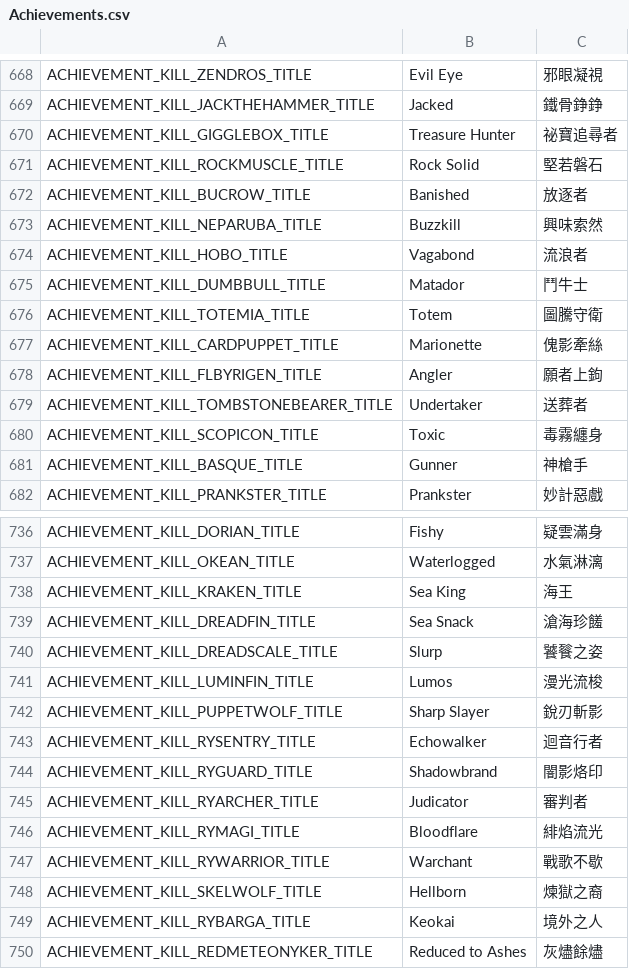
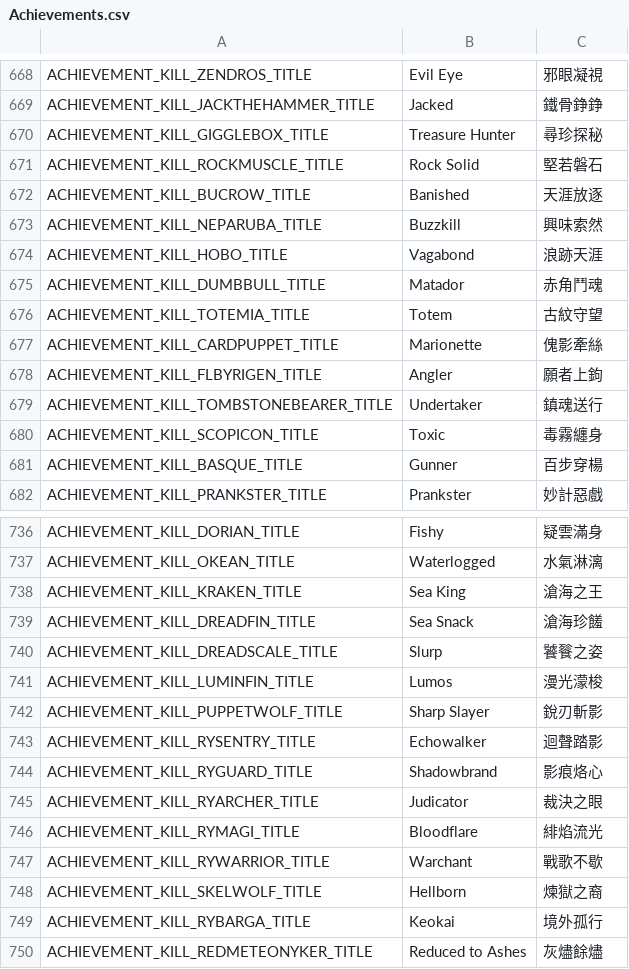
Before and after one commit to Gala-Lab/Flyff-Universe-Translations, a CSV file: Traditional_Chinese/Achievements.csv, drawn as a sheet; only a part is shown, gaps mark what is left out; the diff covers the shown part only.

```diff
--- a/Traditional_Chinese/Achievements.csv
+++ b/Traditional_Chinese/Achievements.csv
@@ -669,14 +669,14 @@ ACHIEVEMENT_KILL_ZENDROS_TITLE,Evil Eye,邪眼凝視
 ACHIEVEMENT_KILL_JACKTHEHAMMER_TITLE,Jacked,鐵骨錚錚
-ACHIEVEMENT_KILL_GIGGLEBOX_TITLE,Treasure Hunter,祕寶追尋者
+ACHIEVEMENT_KILL_GIGGLEBOX_TITLE,Treasure Hunter,尋珍探秘
 ACHIEVEMENT_KILL_ROCKMUSCLE_TITLE,Rock Solid,堅若磐石
-ACHIEVEMENT_KILL_BUCROW_TITLE,Banished,放逐者
+ACHIEVEMENT_KILL_BUCROW_TITLE,Banished,天涯放逐
 ACHIEVEMENT_KILL_NEPARUBA_TITLE,Buzzkill,興味索然
-ACHIEVEMENT_KILL_HOBO_TITLE,Vagabond,流浪者
-ACHIEVEMENT_KILL_DUMBBULL_TITLE,Matador,鬥牛士
-ACHIEVEMENT_KILL_TOTEMIA_TITLE,Totem,圖騰守衛
+ACHIEVEMENT_KILL_HOBO_TITLE,Vagabond,浪跡天涯
+ACHIEVEMENT_KILL_DUMBBULL_TITLE,Matador,赤角鬥魂
+ACHIEVEMENT_KILL_TOTEMIA_TITLE,Totem,古紋守望
 ACHIEVEMENT_KILL_CARDPUPPET_TITLE,Marionette,傀影牽絲
 ACHIEVEMENT_KILL_FLBYRIGEN_TITLE,Angler,願者上鉤
-ACHIEVEMENT_KILL_TOMBSTONEBEARER_TITLE,Undertaker,送葬者
+ACHIEVEMENT_KILL_TOMBSTONEBEARER_TITLE,Undertaker,鎮魂送行
 ACHIEVEMENT_KILL_SCOPICON_TITLE,Toxic,毒霧纏身
-ACHIEVEMENT_KILL_BASQUE_TITLE,Gunner,神槍手
+ACHIEVEMENT_KILL_BASQUE_TITLE,Gunner,百步穿楊
 ACHIEVEMENT_KILL_PRANKSTER_TITLE,Prankster,妙計惡戲
@@ -737,10 +737,10 @@ ACHIEVEMENT_KILL_DORIAN_TITLE,Fishy,疑雲滿身
 ACHIEVEMENT_KILL_OKEAN_TITLE,Waterlogged,水氣淋漓
-ACHIEVEMENT_KILL_KRAKEN_TITLE,Sea King,海王
+ACHIEVEMENT_KILL_KRAKEN_TITLE,Sea King,滄海之王
 ACHIEVEMENT_KILL_DREADFIN_TITLE,Sea Snack,滄海珍饈
 ACHIEVEMENT_KILL_DREADSCALE_TITLE,Slurp,饕餮之姿
-ACHIEVEMENT_KILL_LUMINFIN_TITLE,Lumos,漫光流梭
+ACHIEVEMENT_KILL_LUMINFIN_TITLE,Lumos,漫光濛梭
 ACHIEVEMENT_KILL_PUPPETWOLF_TITLE,Sharp Slayer,銳刃斬影
-ACHIEVEMENT_KILL_RYSENTRY_TITLE,Echowalker,迴音行者
-ACHIEVEMENT_KILL_RYGUARD_TITLE,Shadowbrand,闇影烙印
-ACHIEVEMENT_KILL_RYARCHER_TITLE,Judicator,審判者
+ACHIEVEMENT_KILL_RYSENTRY_TITLE,Echowalker,迴聲踏影
+ACHIEVEMENT_KILL_RYGUARD_TITLE,Shadowbrand,影痕烙心
+ACHIEVEMENT_KILL_RYARCHER_TITLE,Judicator,裁決之眼
 ACHIEVEMENT_KILL_RYMAGI_TITLE,Bloodflare,緋焰流光
@@ -748,3 +748,3 @@ ACHIEVEMENT_KILL_RYWARRIOR_TITLE,Warchant,戰歌不歇
 ACHIEVEMENT_KILL_SKELWOLF_TITLE,Hellborn,煉獄之裔
-ACHIEVEMENT_KILL_RYBARGA_TITLE,Keokai,境外之人
+ACHIEVEMENT_KILL_RYBARGA_TITLE,Keokai,境外孤行
 ACHIEVEMENT_KILL_REDMETEONYKER_TITLE,Reduced to Ashes,灰燼餘燼
```
Also changed, not shown: 51 edited cells elsewhere in this file.
